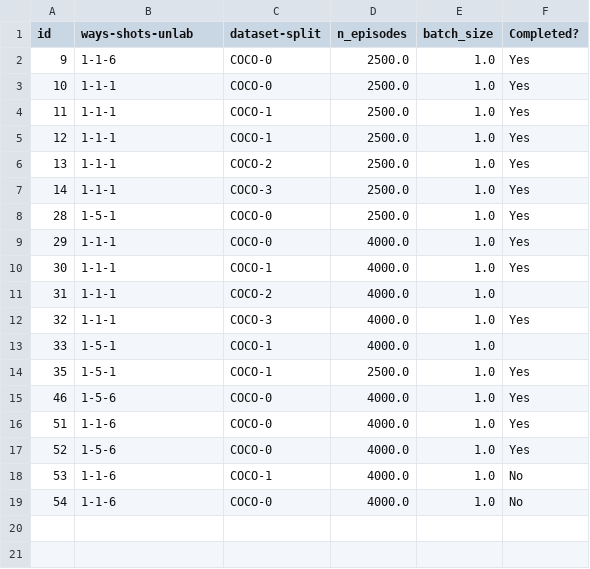
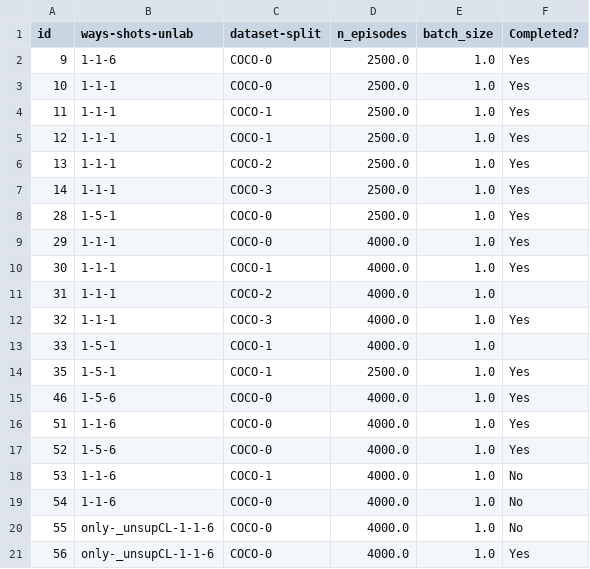
Before and after one commit to yuktimakhija/Pixel_GNN, a CSV file: semi-supervised/all_runs.csv, drawn as a sheet.

```diff
--- a/semi-supervised/all_runs.csv
+++ b/semi-supervised/all_runs.csv
@@ -19 +19,3 @@ id,ways-shots-unlab,dataset-split,n_episodes,batch_size,Completed?
 54,1-1-6,COCO-0,4000.0,1.0,No
+55,only-_unsupCL-1-1-6,COCO-0,4000.0,1.0,No
+56,only-_unsupCL-1-1-6,COCO-0,4000.0,1.0,Yes
```
Also changed, not shown: semi-supervised/all_results.csv, 19 other files.
